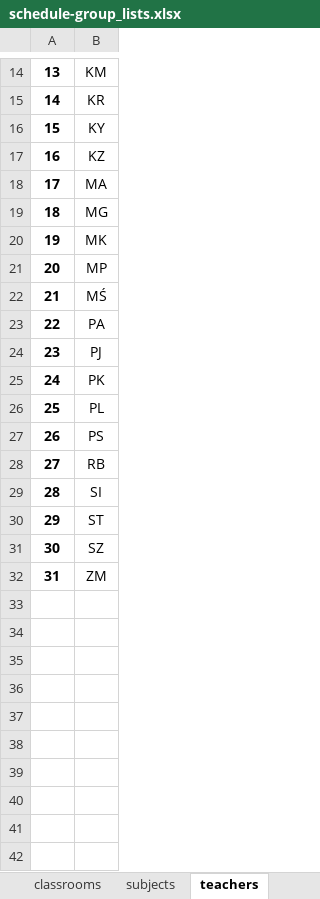
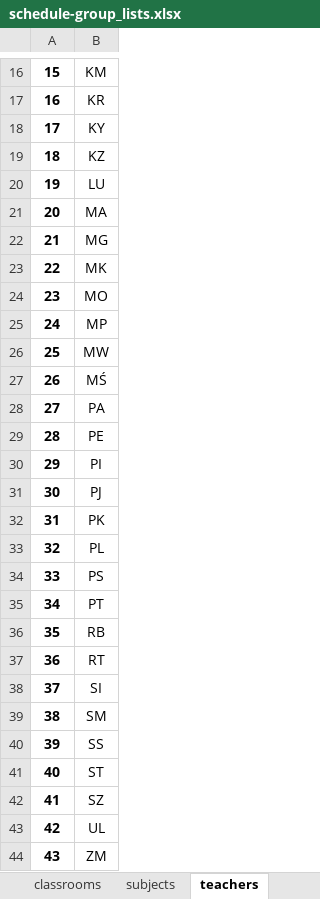
Before and after one commit to aleksajaw/lesson_plan_data_analysis, an Excel workbook: py_version/src/schedules/schedule-group_lists.xlsx, sheet teachers, drawn as a sheet; only a part is shown, gaps mark what is left out; values as stored, in another font and other column widths than the file's, no borders; the diff covers the shown part only; the diff names each change by its address in the sheet, - before the commit and + after, or states it on an @@ line.

```diff
--- a/py_version/src/schedules/schedule-group_lists.xlsx (sheet teachers)
+++ b/py_version/src/schedules/schedule-group_lists.xlsx (sheet teachers)
@@ column A renumbered from row 11 down @@
+row 20: 19 | LU
+row 24: 23 | MO
+row 26: 25 | MW
+row 29: 28 | PE
+row 30: 29 | PI
+row 35: 34 | PT
+row 37: 36 | RT
+row 39: 38 | SM
+row 40: 39 | SS
+row 43: 42 | UL
```
Also changed, not shown: 2 added rows elsewhere in this sheet, sheet subjects, sheet classrooms.
